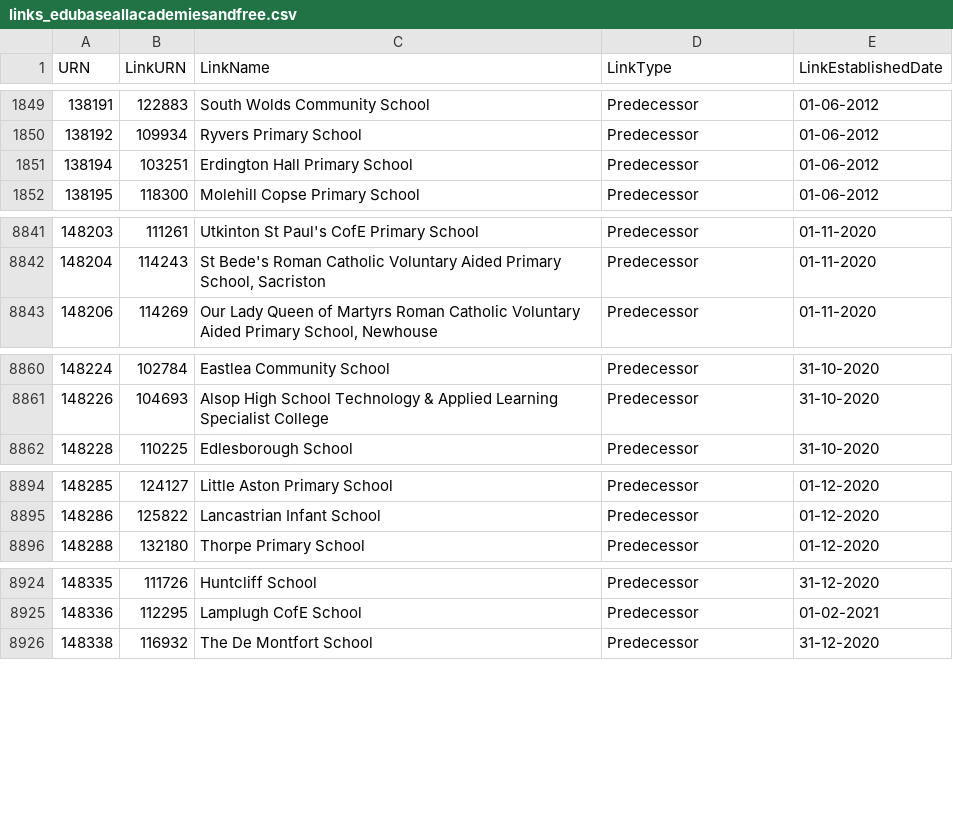
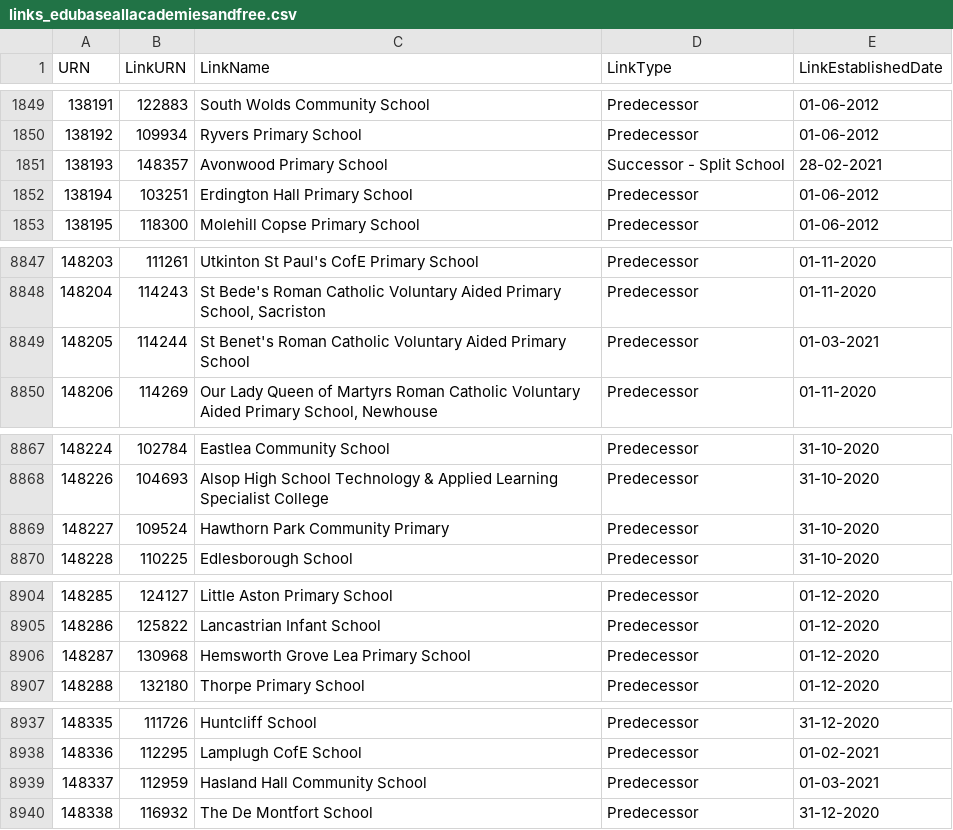
Before and after one commit to aircury/public-uk-education-data, a CSV file: edubase/academies-and-free-schools/links_edubaseallacademiesandfree.csv, drawn as a sheet; only a part is shown, gaps mark what is left out; the diff covers the shown part only; the diff names each change by its address in the sheet, - before the commit and + after, or states it on an @@ line.

```diff
--- a/edubase/academies-and-free-schools/links_edubaseallacademiesandfree.csv
+++ b/edubase/academies-and-free-schools/links_edubaseallacademiesandfree.csv
+row 1851: 138193 | 148357 | Avonwood Primary School | Successor - Split School | 28-02-2021
+row 8849: 148205 | 114244 | St Benet's Roman Catholic Voluntary Aided Primary School | Predecessor | 01-03-2021
+row 8869: 148227 | 109524 | Hawthorn Park Community Primary | Predecessor | 31-10-2020
+row 8906: 148287 | 130968 | Hemsworth Grove Lea Primary School | Predecessor | 01-12-2020
+row 8939: 148337 | 112959 | Hasland Hall Community School | Predecessor | 01-03-2021
```
Also changed, not shown: 24 added rows elsewhere in this file, edubase/state-funded/links_edubaseallstatefunded.csv, 4 other files.
